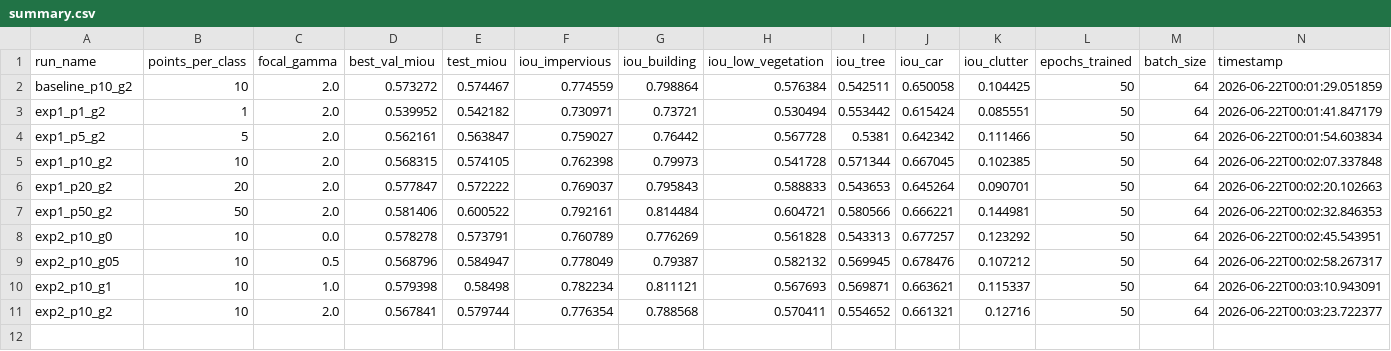
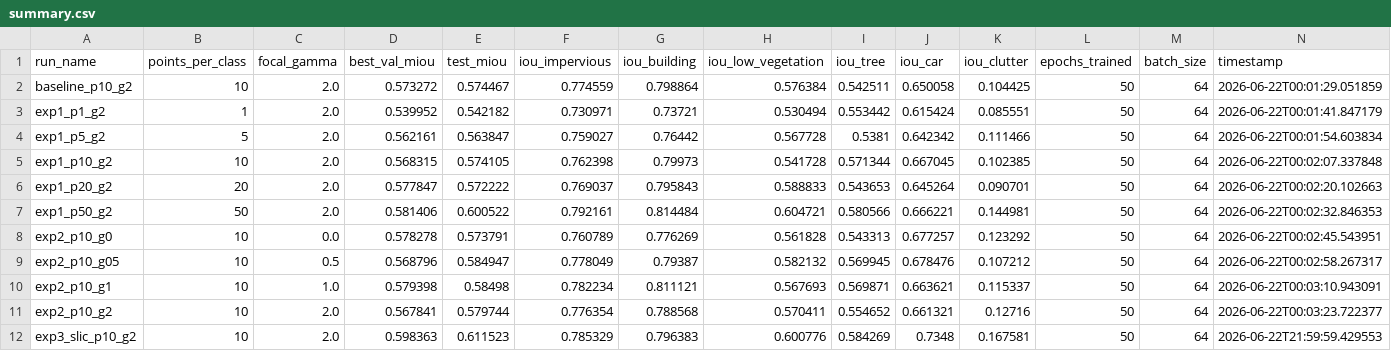
Before and after one commit to cydal/partial-segmentation, a CSV file: results/summary.csv, drawn as a sheet.

Commit message:
add summary and history report

```diff
--- a/results/summary.csv
+++ b/results/summary.csv
@@ -11 +11,2 @@ exp2_p10_g1,10,1.0,0.579398,0.58498,0.782234,0.811121,0.567693,0.569871,0.663621
 exp2_p10_g2,10,2.0,0.567841,0.579744,0.776354,0.788568,0.570411,0.554652,0.661321,0.12716,50,64,2026-06-22T00:03:23.722377
+exp3_slic_p10_g2,10,2.0,0.598363,0.611523,0.785329,0.796383,0.600776,0.584269,0.7348,0.167581,50,64,2026-06-22T21:59:59.429553
```
Also changed, not shown: 3 other files.
